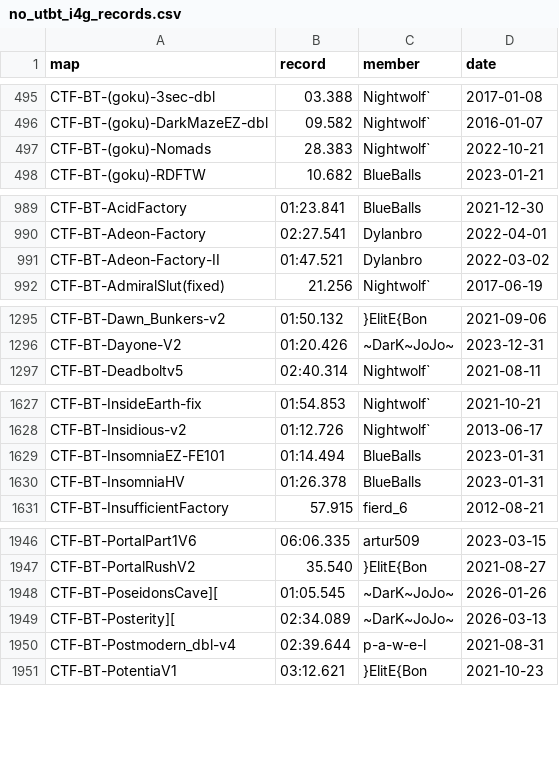
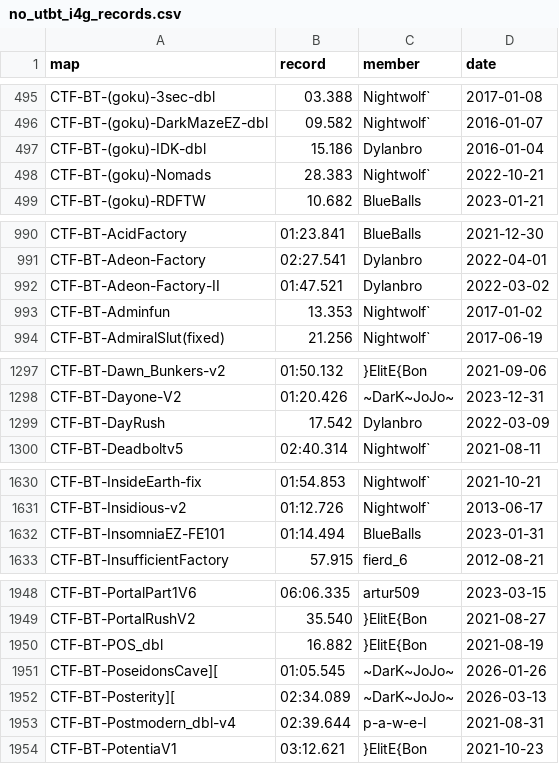
Before and after one commit to UT-BT/utbt_i4g_tracker_frontend, a CSV file: resources/data/no_utbt_i4g_records.csv, drawn as a sheet; only a part is shown, gaps mark what is left out; removed rows and columns are numbered as before the commit, all else as after; the diff covers the shown part only; the diff names each change by its address in the sheet, - before the commit and + after, or states it on an @@ line.

```diff
--- a/resources/data/no_utbt_i4g_records.csv
+++ b/resources/data/no_utbt_i4g_records.csv
+row 497: CTF-BT-(goku)-IDK-dbl | 15.186 | Dylanbro | 2016-01-04
+row 993: CTF-BT-Adminfun | 13.353 | Nightwolf` | 2017-01-02
+row 1299: CTF-BT-DayRush | 17.542 | Dylanbro | 2022-03-09
-row 1630: CTF-BT-InsomniaHV | 01:26.378 | BlueBalls | 2023-01-31
+row 1950: CTF-BT-POS_dbl | 16.882 | }ElitE{Bon | 2021-08-19
```
Also changed, not shown: 1 removed row elsewhere in this file, resources/data/run_metadata.csv, resources/data/unbeaten_i4g_records.csv.
